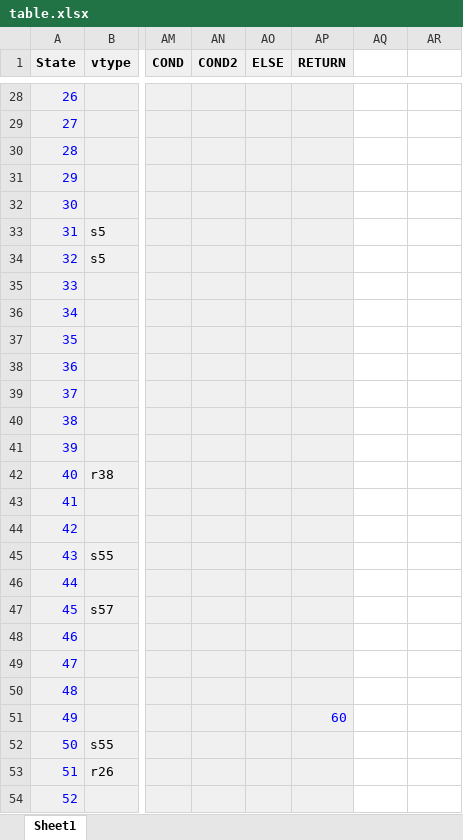
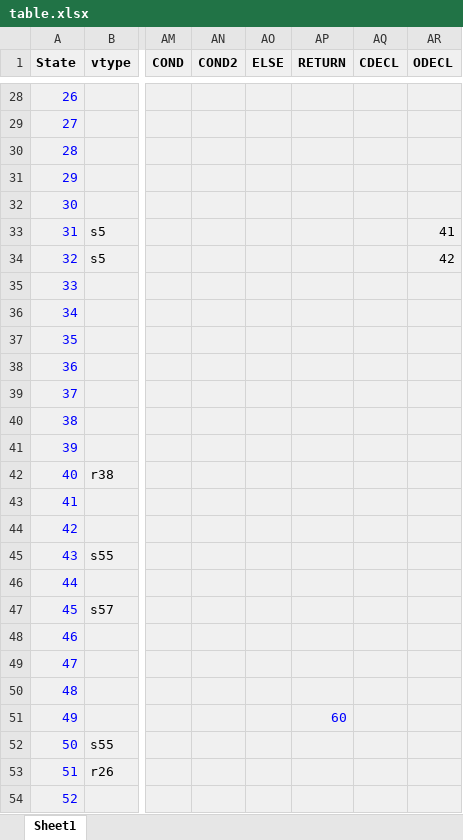
Before and after one commit to dongwxxkchoi/java_py_parser, an Excel workbook: table.xlsx, sheet Sheet1, drawn as a sheet; only a part is shown, gaps mark what is left out; values as stored, in another font and other column widths than the file's, no borders; the diff covers the shown part only; the diff names each change by its address in the sheet, - before the commit and + after, or states it on an @@ line.

```diff
--- a/table.xlsx (sheet Sheet1)
+++ b/table.xlsx (sheet Sheet1)
-AQ1: (empty)
+AQ1: CDECL
-AQ1:AR54 fill: none
+AQ1:AR54 fill: #F0F0F0
-AR1: (empty)
+AR1: ODECL
-AR33 (ODECL): (empty)
+AR33 (ODECL): 41
-AR34 (ODECL): (empty)
+AR34 (ODECL): 42
```
Also changed, not shown: 5 edited cells and cell formats elsewhere in this sheet, 4 other files.
